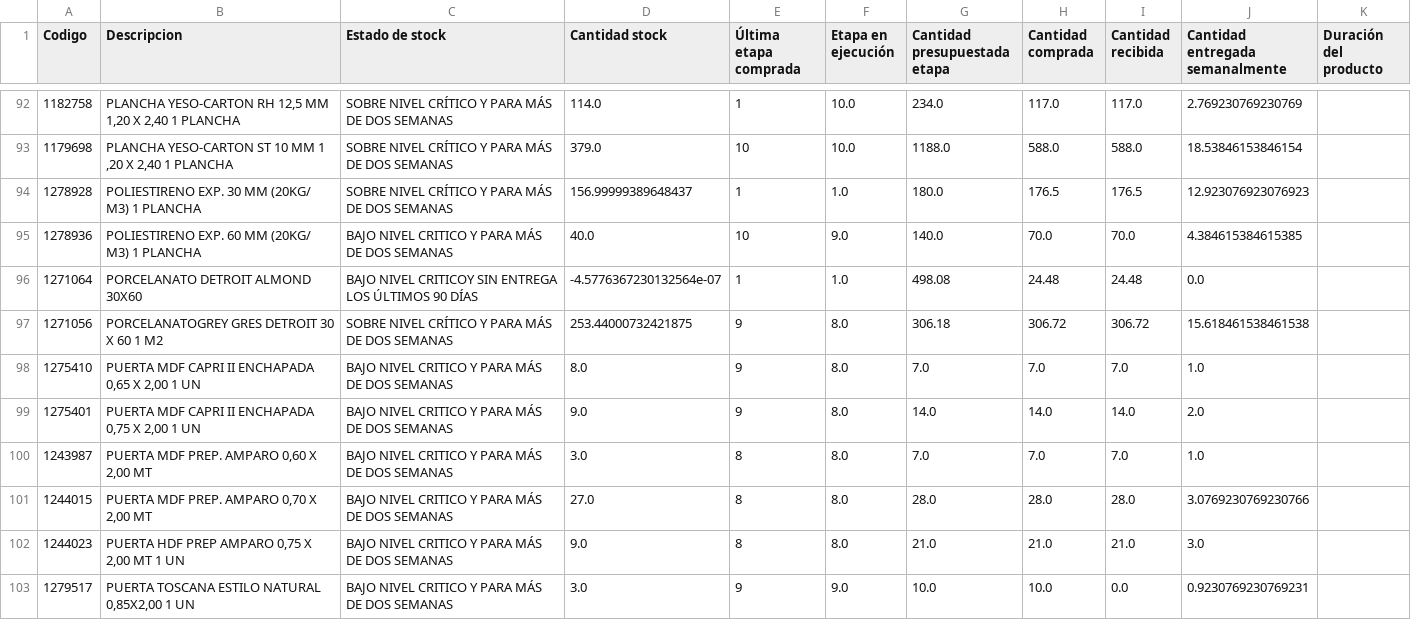
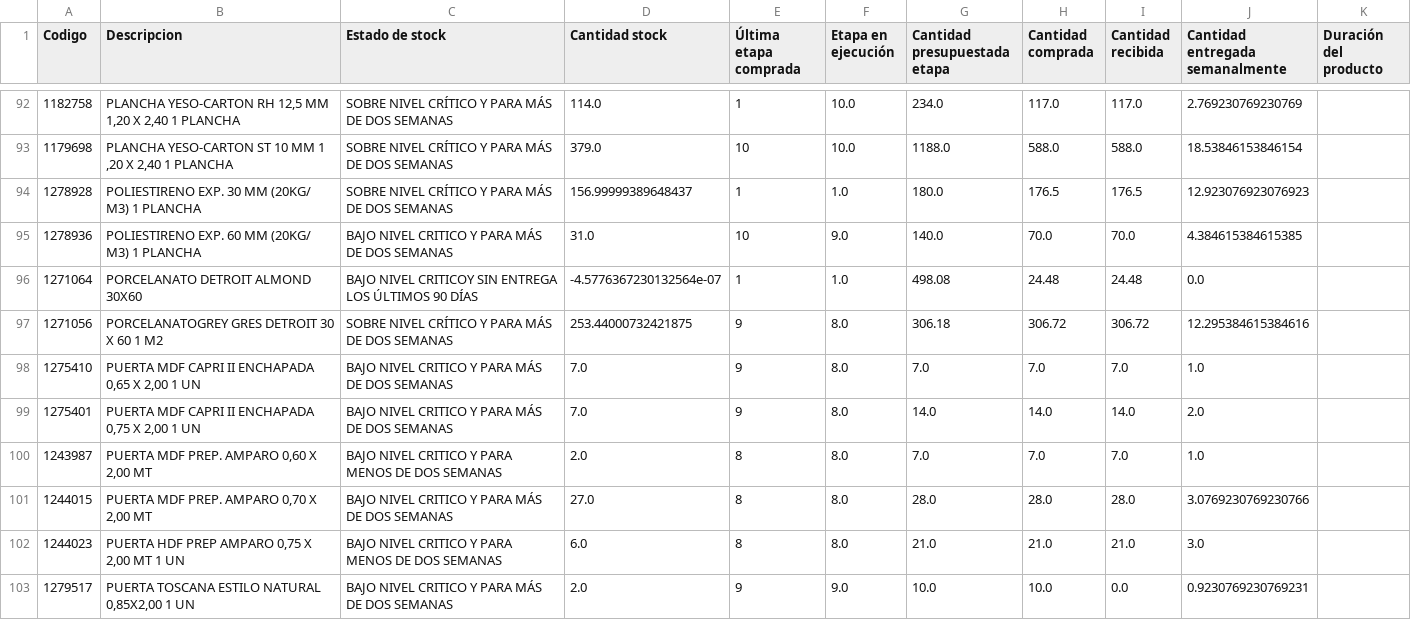
Before and after one commit to vsanma97/BRISAS-DE-MACHALI, a CSV file: productos.csv, drawn as a sheet; only a part is shown, gaps mark what is left out; the diff covers the shown part only.

```diff
--- a/productos.csv
+++ b/productos.csv
@@ -94,10 +94,10 @@
 1278928,POLIESTIRENO EXP. 30 MM (20KG/ M3) 1 PLANCHA,SOBRE NIVEL CRÍTICO Y PARA MÁS DE DOS SEMANAS,156.99999389648437,1,1.0,180.0,176.5,176.5,12.923076923076923,
-1278936,POLIESTIRENO EXP. 60 MM (20KG/ M3) 1 PLANCHA,BAJO NIVEL CRITICO Y PARA MÁS DE DOS SEMANAS,40.0,10,9.0,140.0,70.0,70.0,4.384615384615385,
+1278936,POLIESTIRENO EXP. 60 MM (20KG/ M3) 1 PLANCHA,BAJO NIVEL CRITICO Y PARA MÁS DE DOS SEMANAS,31.0,10,9.0,140.0,70.0,70.0,4.384615384615385,
 1271064,PORCELANATO DETROIT ALMOND 30X60,BAJO NIVEL CRITICOY SIN ENTREGA LOS ÚLTIMOS 90 DÍAS,-4.5776367230132564e-07,1,1.0,498.08,24.48,24.48,0.0,
-1271056,PORCELANATOGREY GRES DETROIT 30 X 60 1 M2,SOBRE NIVEL CRÍTICO Y PARA MÁS DE DOS SEMANAS,253.44000732421875,9,8.0,306.18,306.72,306.72,15.618461538461538,
-1275410,"PUERTA MDF CAPRI II ENCHAPADA 0,65 X 2,00 1 UN",BAJO NIVEL CRITICO Y PARA MÁS DE DOS SEMANAS,8.0,9,8.0,7.0,7.0,7.0,1.0,
-1275401,"PUERTA MDF CAPRI II ENCHAPADA 0,75 X 2,00 1 UN",BAJO NIVEL CRITICO Y PARA MÁS DE DOS SEMANAS,9.0,9,8.0,14.0,14.0,14.0,2.0,
-1243987,"PUERTA MDF PREP. AMPARO 0,60 X 2,00 MT",BAJO NIVEL CRITICO Y PARA MÁS DE DOS SEMANAS,3.0,8,8.0,7.0,7.0,7.0,1.0,
+1271056,PORCELANATOGREY GRES DETROIT 30 X 60 1 M2,SOBRE NIVEL CRÍTICO Y PARA MÁS DE DOS SEMANAS,253.44000732421875,9,8.0,306.18,306.72,306.72,12.295384615384616,
+1275410,"PUERTA MDF CAPRI II ENCHAPADA 0,65 X 2,00 1 UN",BAJO NIVEL CRITICO Y PARA MÁS DE DOS SEMANAS,7.0,9,8.0,7.0,7.0,7.0,1.0,
+1275401,"PUERTA MDF CAPRI II ENCHAPADA 0,75 X 2,00 1 UN",BAJO NIVEL CRITICO Y PARA MÁS DE DOS SEMANAS,7.0,9,8.0,14.0,14.0,14.0,2.0,
+1243987,"PUERTA MDF PREP. AMPARO 0,60 X 2,00 MT",BAJO NIVEL CRITICO Y PARA MENOS DE DOS SEMANAS,2.0,8,8.0,7.0,7.0,7.0,1.0,
 1244015,"PUERTA MDF PREP. AMPARO 0,70 X 2,00 MT",BAJO NIVEL CRITICO Y PARA MÁS DE DOS SEMANAS,27.0,8,8.0,28.0,28.0,28.0,3.0769230769230766,
-1244023,"PUERTA HDF PREP AMPARO 0,75 X 2,00 MT 1 UN",BAJO NIVEL CRITICO Y PARA MÁS DE DOS SEMANAS,9.0,8,8.0,21.0,21.0,21.0,3.0,
-1279517,"PUERTA TOSCANA ESTILO NATURAL 0,85X2,00 1 UN",BAJO NIVEL CRITICO Y PARA MÁS DE DOS SEMANAS,3.0,9,9.0,10.0,10.0,0.0,0.9230769230769231,
+1244023,"PUERTA HDF PREP AMPARO 0,75 X 2,00 MT 1 UN",BAJO NIVEL CRITICO Y PARA MENOS DE DOS SEMANAS,6.0,8,8.0,21.0,21.0,21.0,3.0,
+1279517,"PUERTA TOSCANA ESTILO NATURAL 0,85X2,00 1 UN",BAJO NIVEL CRITICO Y PARA MÁS DE DOS SEMANAS,2.0,9,9.0,10.0,10.0,0.0,0.9230769230769231,
```
Also changed, not shown: 74 edited cells elsewhere in this file.
